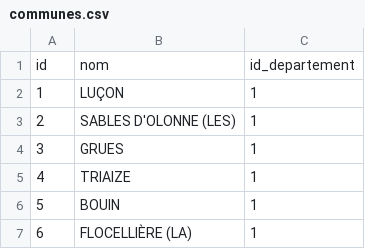
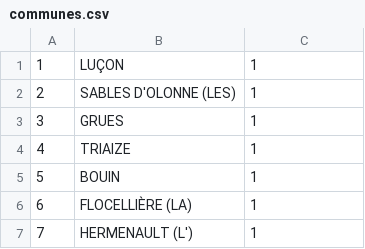
Before and after one commit to mathisdesaulty/Projet_BD, a CSV file: 5k/communes.csv, drawn as a sheet; only a part is shown; the shorter side is filled out with more unchanged rows; the diff names each change by its address in the sheet, - before the commit and + after, or states it on an @@ line.

```diff
--- a/5k/communes.csv
+++ b/5k/communes.csv
-row 1: id | nom | id_departement
```
Also changed, not shown: 3 other files.
